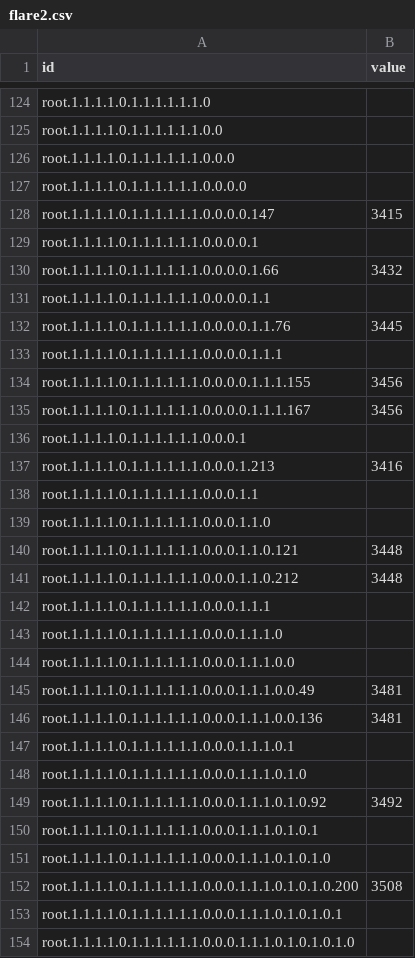
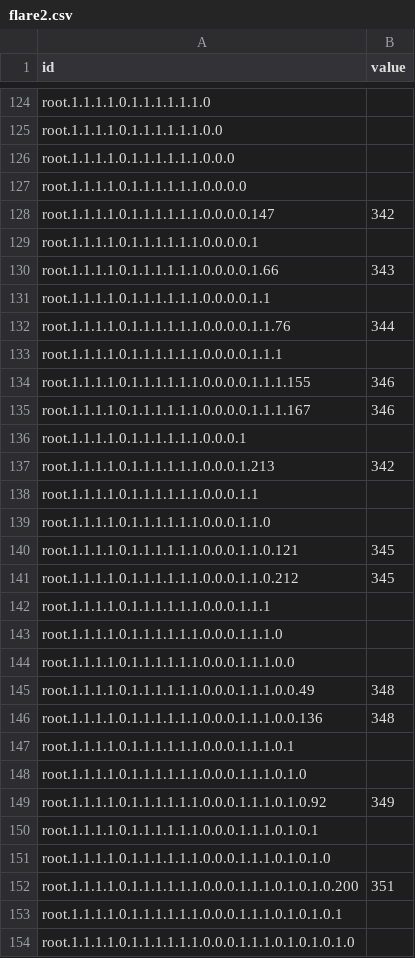
Before and after one commit to jslesk/data, a CSV file: flare2.csv, drawn as a sheet; only a part is shown, gaps mark what is left out; the diff covers the shown part only.

Commit message:
Update flare2.csv

```diff
--- a/flare2.csv
+++ b/flare2.csv
@@ -127,16 +127,16 @@ root.1.1.1.1.0.1.1.1.1.1.1.0.0.0,
 root.1.1.1.1.0.1.1.1.1.1.1.0.0.0.0,
-root.1.1.1.1.0.1.1.1.1.1.1.0.0.0.0.147,3415
+root.1.1.1.1.0.1.1.1.1.1.1.0.0.0.0.147,342
 root.1.1.1.1.0.1.1.1.1.1.1.0.0.0.0.1,
-root.1.1.1.1.0.1.1.1.1.1.1.0.0.0.0.1.66,3432
+root.1.1.1.1.0.1.1.1.1.1.1.0.0.0.0.1.66,343
 root.1.1.1.1.0.1.1.1.1.1.1.0.0.0.0.1.1,
-root.1.1.1.1.0.1.1.1.1.1.1.0.0.0.0.1.1.76,3445
+root.1.1.1.1.0.1.1.1.1.1.1.0.0.0.0.1.1.76,344
 root.1.1.1.1.0.1.1.1.1.1.1.0.0.0.0.1.1.1,
-root.1.1.1.1.0.1.1.1.1.1.1.0.0.0.0.1.1.1.155,3456
-root.1.1.1.1.0.1.1.1.1.1.1.0.0.0.0.1.1.1.167,3456
+root.1.1.1.1.0.1.1.1.1.1.1.0.0.0.0.1.1.1.155,346
+root.1.1.1.1.0.1.1.1.1.1.1.0.0.0.0.1.1.1.167,346
 root.1.1.1.1.0.1.1.1.1.1.1.0.0.0.1,
-root.1.1.1.1.0.1.1.1.1.1.1.0.0.0.1.213,3416
+root.1.1.1.1.0.1.1.1.1.1.1.0.0.0.1.213,342
 root.1.1.1.1.0.1.1.1.1.1.1.0.0.0.1.1,
 root.1.1.1.1.0.1.1.1.1.1.1.0.0.0.1.1.0,
-root.1.1.1.1.0.1.1.1.1.1.1.0.0.0.1.1.0.121,3448
-root.1.1.1.1.0.1.1.1.1.1.1.0.0.0.1.1.0.212,3448
+root.1.1.1.1.0.1.1.1.1.1.1.0.0.0.1.1.0.121,345
+root.1.1.1.1.0.1.1.1.1.1.1.0.0.0.1.1.0.212,345
 root.1.1.1.1.0.1.1.1.1.1.1.0.0.0.1.1.1,
@@ -144,10 +144,10 @@ root.1.1.1.1.0.1.1.1.1.1.1.0.0.0.1.1.1.0,
 root.1.1.1.1.0.1.1.1.1.1.1.0.0.0.1.1.1.0.0,
-root.1.1.1.1.0.1.1.1.1.1.1.0.0.0.1.1.1.0.0.49,3481
-root.1.1.1.1.0.1.1.1.1.1.1.0.0.0.1.1.1.0.0.136,3481
+root.1.1.1.1.0.1.1.1.1.1.1.0.0.0.1.1.1.0.0.49,348
+root.1.1.1.1.0.1.1.1.1.1.1.0.0.0.1.1.1.0.0.136,348
 root.1.1.1.1.0.1.1.1.1.1.1.0.0.0.1.1.1.0.1,
 root.1.1.1.1.0.1.1.1.1.1.1.0.0.0.1.1.1.0.1.0,
-root.1.1.1.1.0.1.1.1.1.1.1.0.0.0.1.1.1.0.1.0.92,3492
+root.1.1.1.1.0.1.1.1.1.1.1.0.0.0.1.1.1.0.1.0.92,349
 root.1.1.1.1.0.1.1.1.1.1.1.0.0.0.1.1.1.0.1.0.1,
 root.1.1.1.1.0.1.1.1.1.1.1.0.0.0.1.1.1.0.1.0.1.0,
-root.1.1.1.1.0.1.1.1.1.1.1.0.0.0.1.1.1.0.1.0.1.0.200,3508
+root.1.1.1.1.0.1.1.1.1.1.1.0.0.0.1.1.1.0.1.0.1.0.200,351
 root.1.1.1.1.0.1.1.1.1.1.1.0.0.0.1.1.1.0.1.0.1.0.1,
```
Also changed, not shown: 180 edited cells elsewhere in this file.
